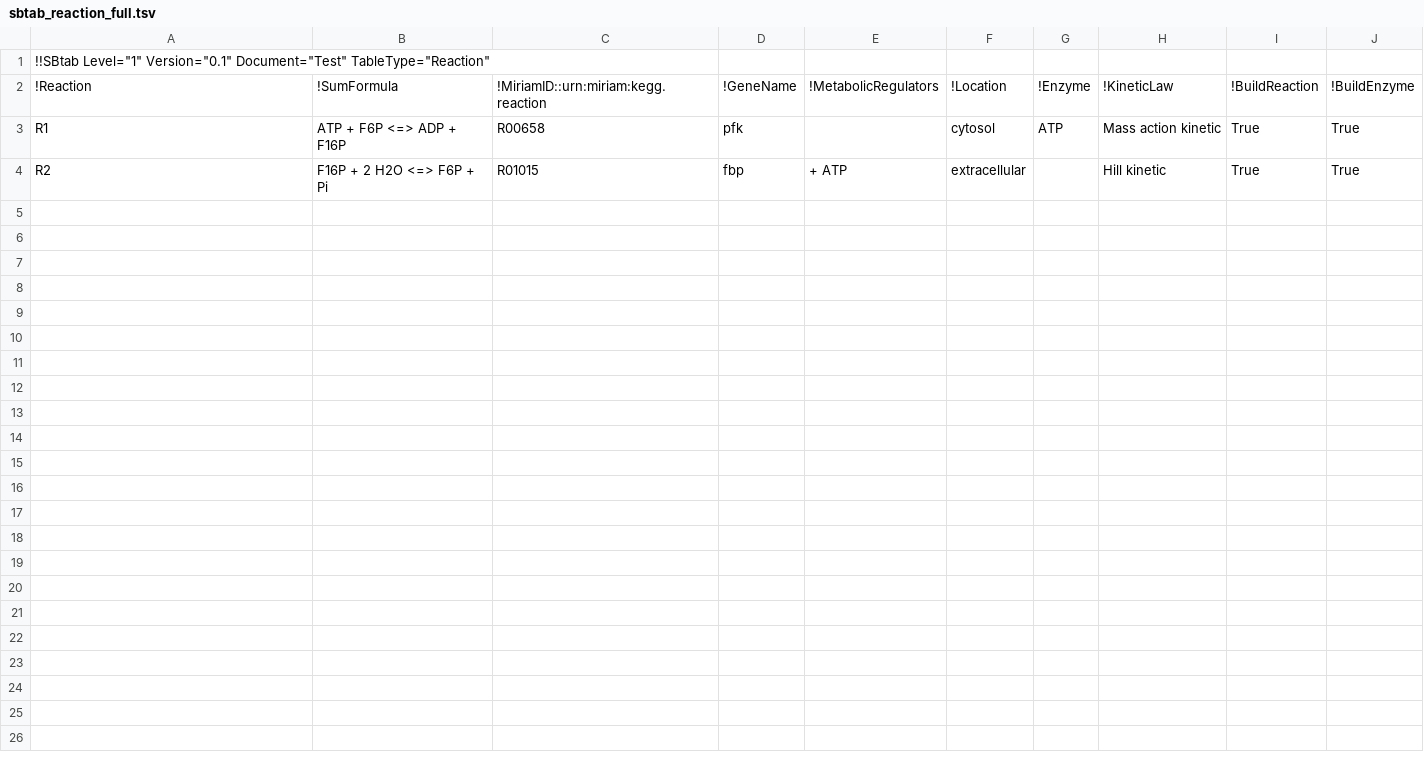
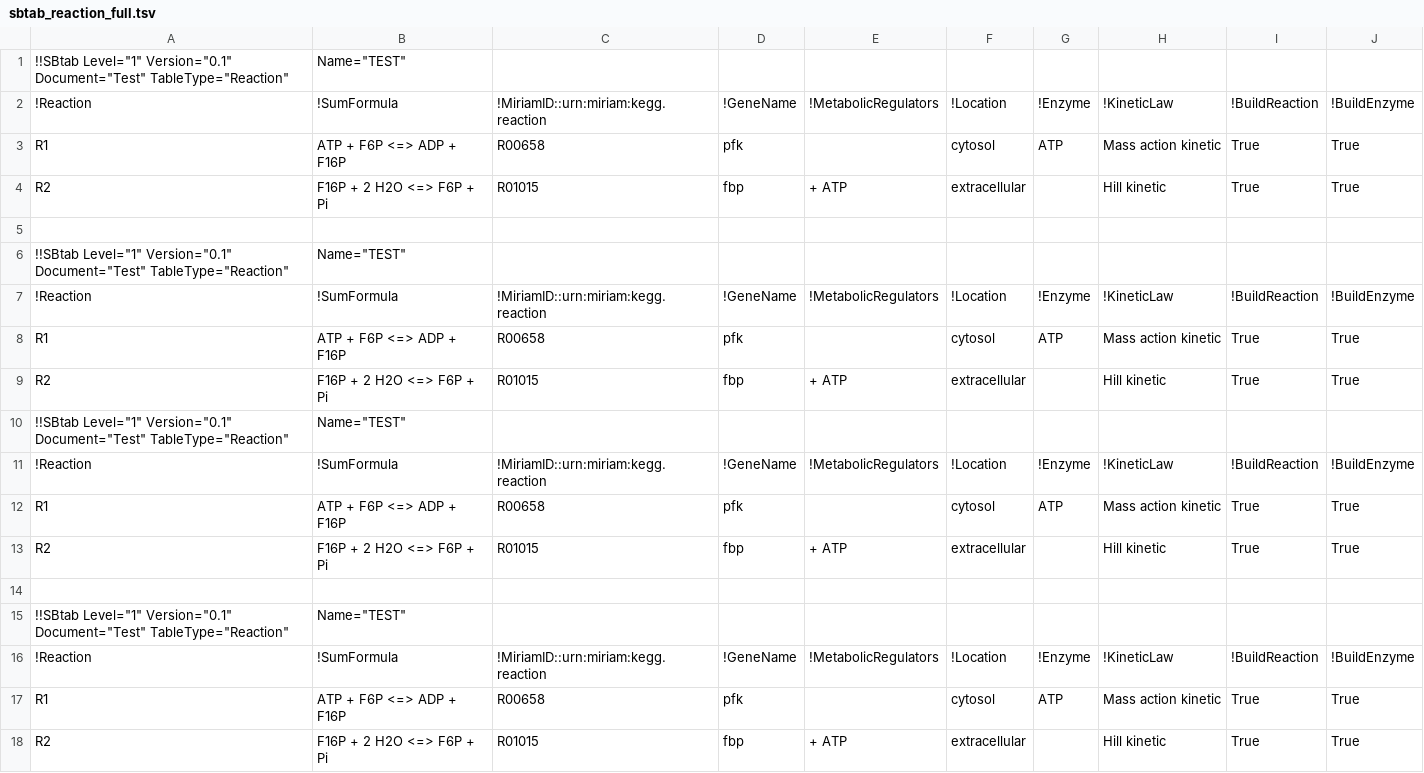
Before and after one commit to tlubitz/SBtab, a TSV file: sbtabs/sbtab_reaction_full.tsv, drawn as a sheet.

```diff
--- a/sbtabs/sbtab_reaction_full.tsv
+++ b/sbtabs/sbtab_reaction_full.tsv
@@ -1,2 +1,16 @@
-!!SBtab Level="1" Version="0.1" Document="Test" TableType="Reaction" 									
+!!SBtab Level="1" Version="0.1" Document="Test" TableType="Reaction"	Name="TEST" 									
+!Reaction	!SumFormula	!MiriamID::urn:miriam:kegg.reaction	!GeneName	!MetabolicRegulators	!Location	!Enzyme	!KineticLaw	!BuildReaction	!BuildEnzyme
+R1	ATP + F6P <=> ADP + F16P	R00658	pfk		cytosol	ATP	Mass action kinetic	True	True
+R2	F16P + 2 H2O <=> F6P + Pi	R01015	fbp	+ ATP	extracellular		Hill kinetic	True	True
+
+!!SBtab Level="1" Version="0.1" Document="Test" TableType="Reaction"	Name="TEST" 									
+!Reaction	!SumFormula	!MiriamID::urn:miriam:kegg.reaction	!GeneName	!MetabolicRegulators	!Location	!Enzyme	!KineticLaw	!BuildReaction	!BuildEnzyme
+R1	ATP + F6P <=> ADP + F16P	R00658	pfk		cytosol	ATP	Mass action kinetic	True	True
+R2	F16P + 2 H2O <=> F6P + Pi	R01015	fbp	+ ATP	extracellular		Hill kinetic	True	True
+!!SBtab Level="1" Version="0.1" Document="Test" TableType="Reaction"	Name="TEST" 									
+!Reaction	!SumFormula	!MiriamID::urn:miriam:kegg.reaction	!GeneName	!MetabolicRegulators	!Location	!Enzyme	!KineticLaw	!BuildReaction	!BuildEnzyme
+R1	ATP + F6P <=> ADP + F16P	R00658	pfk		cytosol	ATP	Mass action kinetic	True	True
+R2	F16P + 2 H2O <=> F6P + Pi	R01015	fbp	+ ATP	extracellular		Hill kinetic	True	True
+
+!!SBtab Level="1" Version="0.1" Document="Test" TableType="Reaction"	Name="TEST" 									
 !Reaction	!SumFormula	!MiriamID::urn:miriam:kegg.reaction	!GeneName	!MetabolicRegulators	!Location	!Enzyme	!KineticLaw	!BuildReaction	!BuildEnzyme
```
Also changed, not shown: 1 other file.
